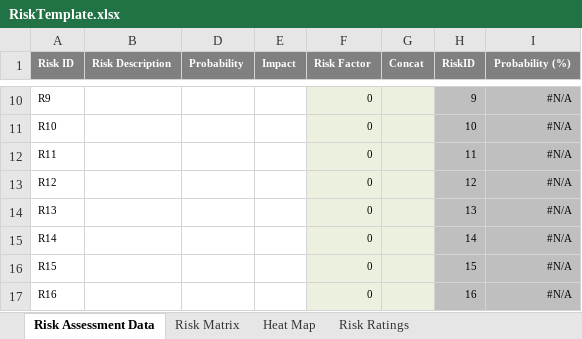
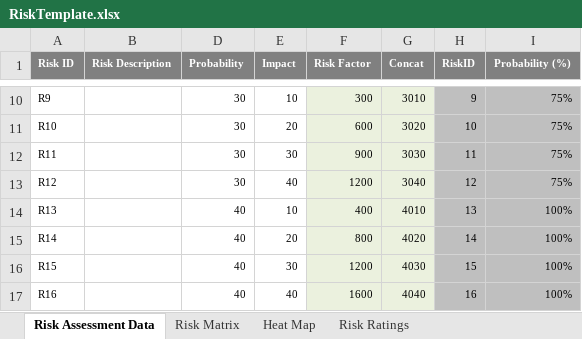
Before and after one commit to BaleBase/lala, an Excel workbook: 1-Lesson-Plans/02-GRC/2/Activities/02_Risk_Analysis/Unsolved/RiskTemplate.xlsx, sheet Risk Assessment Data, drawn as a sheet; only a part is shown, gaps mark what is left out; values as stored, in another font and other column widths than the file's, no borders; charts and pictures not drawn; the diff covers the shown part only; the diff names each change by its address in the sheet, - before the commit and + after, or states it on an @@ line.

```diff
--- a/1-Lesson-Plans/02-GRC/2/Activities/02_Risk_Analysis/Unsolved/RiskTemplate.xlsx (sheet Risk Assessment Data)
+++ b/1-Lesson-Plans/02-GRC/2/Activities/02_Risk_Analysis/Unsolved/RiskTemplate.xlsx (sheet Risk Assessment Data)
-D10:D13 (Probability): (empty)
+D10:D13 (Probability): 30
-E10 (Impact): (empty)
+E10 (Impact): 10
-F10 (Risk Factor): 0
+F10 (Risk Factor): 300
-G10 (Concat): (empty)
+G10 (Concat): 3010
-I10:I13 (Probability (%)): #N/A
+I10:I13 (Probability (%)): 75%
-E11 (Impact): (empty)
+E11 (Impact): 20
-F11 (Risk Factor): 0
+F11 (Risk Factor): 600
-G11 (Concat): (empty)
+G11 (Concat): 3020
-E12 (Impact): (empty)
+E12 (Impact): 30
-F12 (Risk Factor): 0
+F12 (Risk Factor): 900
-G12 (Concat): (empty)
+G12 (Concat): 3030
-E13 (Impact): (empty)
+E13 (Impact): 40
-F13 (Risk Factor): 0
+F13 (Risk Factor): 1200
-G13 (Concat): (empty)
+G13 (Concat): 3040
-D14:D17 (Probability): (empty)
+D14:D17 (Probability): 40
-E14 (Impact): (empty)
+E14 (Impact): 10
-F14 (Risk Factor): 0
+F14 (Risk Factor): 400
-G14 (Concat): (empty)
+G14 (Concat): 4010
-I14:I17 (Probability (%)): #N/A
+I14:I17 (Probability (%)): 100%
-E15 (Impact): (empty)
+E15 (Impact): 20
-F15 (Risk Factor): 0
+F15 (Risk Factor): 800
-G15 (Concat): (empty)
+G15 (Concat): 4020
-E16 (Impact): (empty)
+E16 (Impact): 30
-F16 (Risk Factor): 0
+F16 (Risk Factor): 1200
-G16 (Concat): (empty)
+G16 (Concat): 4030
-E17 (Impact): (empty)
+E17 (Impact): 40
-F17 (Risk Factor): 0
+F17 (Risk Factor): 1600
-G17 (Concat): (empty)
+G17 (Concat): 4040
```
Also changed, not shown: 40 edited cells elsewhere in this sheet, sheet Heat Map, sheet Risk Matrix, charts or pictures.
